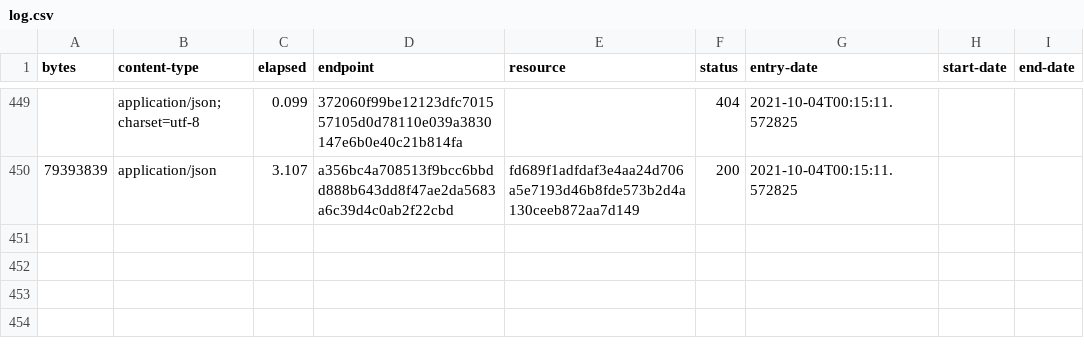
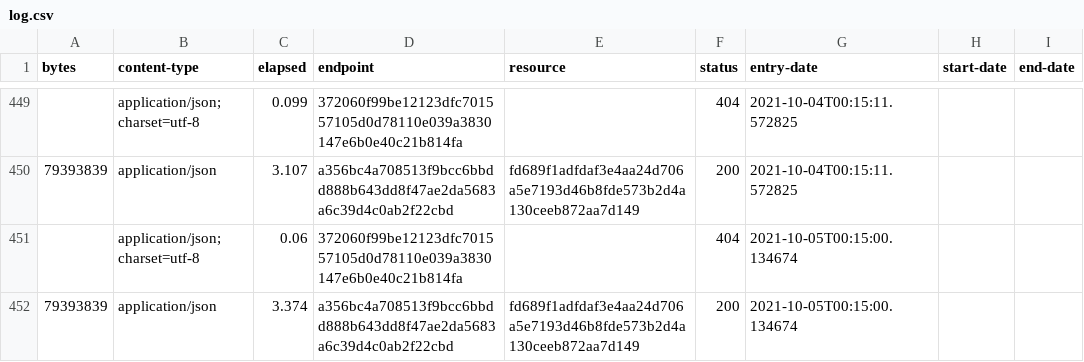
Before and after one commit to digital-land/local-authority-district-collection, a CSV file: collection/log.csv, drawn as a sheet; only a part is shown, gaps mark what is left out.

Commit message:
Collection 2021-10-05

```diff
--- a/collection/log.csv
+++ b/collection/log.csv
@@ -450 +450,3 @@ bytes,content-type,elapsed,endpoint,resource,status,entry-date,start-date,end-da
 79393839,application/json,3.107,a356bc4a708513f9bcc6bbdd888b643dd8f47ae2da5683a6c39d4c0ab2f22cbd,fd689f1adfdaf3e4aa24d706a5e7193d46b8fde573b2d4a130ceeb872aa7d149,200,2021-10-04T00:15:11.572825,,
+,application/json; charset=utf-8,0.06,372060f99be12123dfc701557105d0d78110e039a3830147e6b0e40c21b814fa,,404,2021-10-05T00:15:00.134674,,
+79393839,application/json,3.374,a356bc4a708513f9bcc6bbdd888b643dd8f47ae2da5683a6c39d4c0ab2f22cbd,fd689f1adfdaf3e4aa24d706a5e7193d46b8fde573b2d4a130ceeb872aa7d149,200,2021-10-05T00:15:00.134674,,
```
